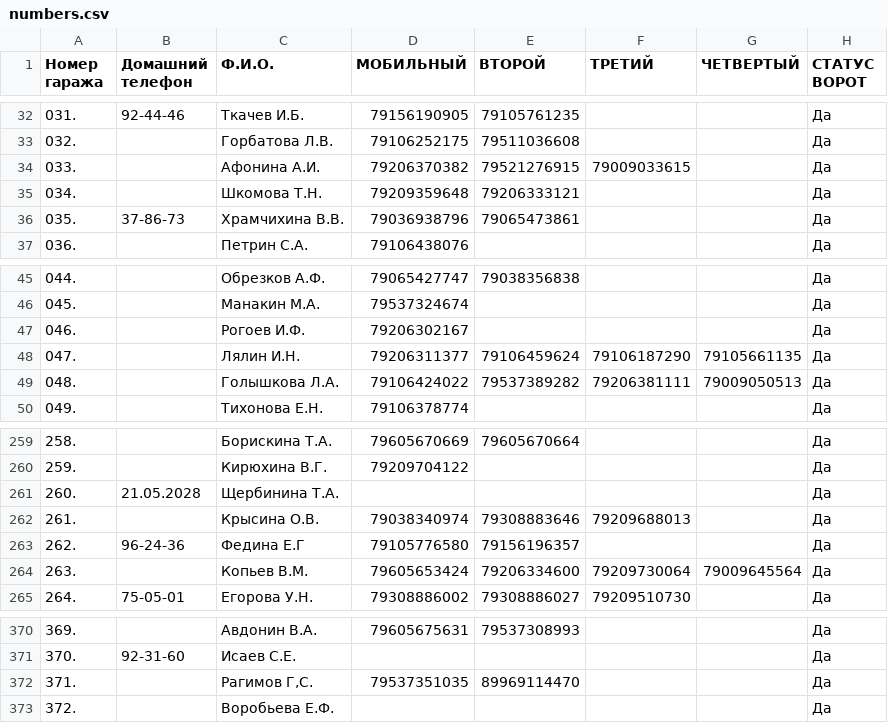
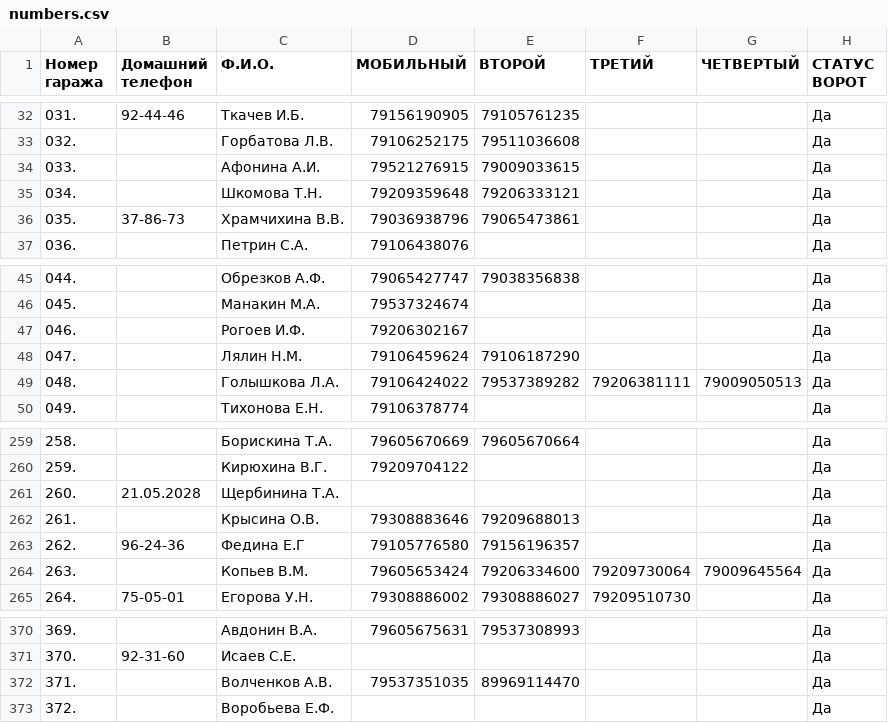
Before and after one commit to slaav1k/fakel, a CSV file: numbers.csv, drawn as a sheet; only a part is shown, gaps mark what is left out.

```diff
--- a/numbers.csv
+++ b/numbers.csv
@@ -33,3 +33,3 @@
 032.; ;Горбатова Л.В.;79106252175;79511036608;;;Да
-033.; ;Афонина А.И.;79206370382;79521276915;79009033615;;Да
+033.; ;Афонина А.И.;79521276915;79009033615;;;Да
 034.; ;Шкомова Т.Н.;79209359648;79206333121;;;Да
@@ -47,3 +47,3 @@
 046.; ;Рогоев И.Ф.;79206302167;;;;Да
-047.; ;Лялин И.Н.;79206311377;79106459624;79106187290;79105661135;Да
+047.; ;Лялин Н.М.;79106459624;79106187290;;;Да
 048.; ;Голышкова Л.А.;79106424022;79537389282;79206381111;79009050513;Да
@@ -261,3 +261,3 @@
 260.;21.05.2028;Щербинина Т.А.;;;;;Да
-261.; ;Крысина О.В.;79038340974;79308883646;79209688013;;Да
+261.; ;Крысина О.В.;79308883646;79209688013;;;Да
 262.;96-24-36;Федина Е.Г;79105776580;79156196357;;;Да
@@ -371,3 +371,3 @@
 370.;92-31-60;Исаев С.Е.;;;;;Да
-371.; ;Рагимов Г,С.;79537351035;89969114470;;;Да
+371.; ;Волченков А.В.;79537351035;89969114470;;;Да
 372.; ;Воробьева Е.Ф.;;;;;Да
```
Also changed, not shown: example.csv, 1 other file.
